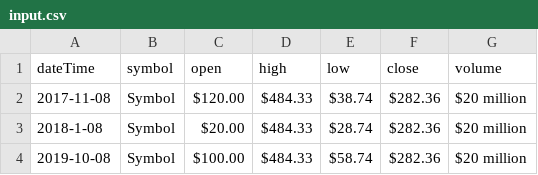
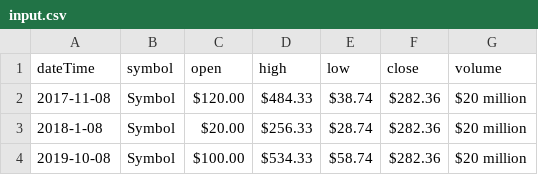
Before and after one commit to jewishmexicanguy/strucutre-and-implementation-of-node-programs, a CSV file: Assignments/Fourth/input.csv, drawn as a sheet.

```diff
--- a/Assignments/Fourth/input.csv
+++ b/Assignments/Fourth/input.csv
@@ -2,3 +2,3 @@ dateTime, symbol, open, high, low, close, volume
 2017-11-08, Symbol, $120.00, $484.33, $38.74, $282.36, $20 million
-2018-1-08, Symbol, $20.00, $484.33, $28.74, $282.36, $20 million
-2019-10-08, Symbol, $100.00, $484.33, $58.74, $282.36, $20 million
+2018-1-08, Symbol, $20.00, $256.33, $28.74, $282.36, $20 million
+2019-10-08, Symbol, $100.00, $534.33, $58.74, $282.36, $20 million
```
Also changed, not shown: Assignments/Fourth/output.csv, 3 other files.
